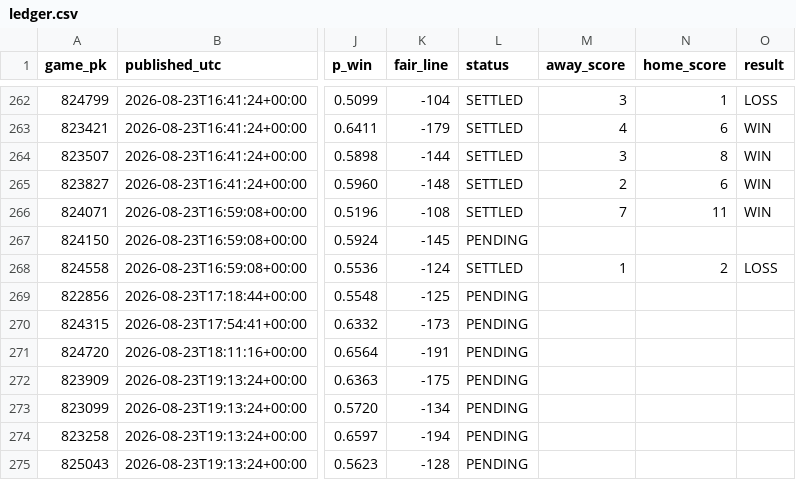
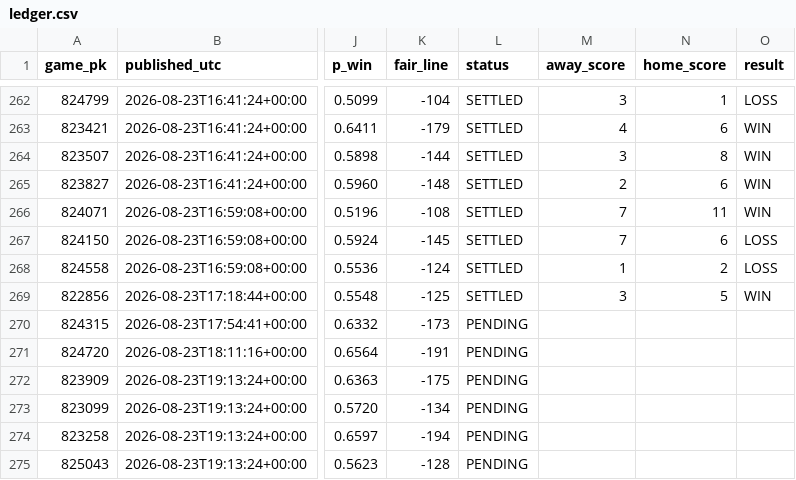
Before and after one commit to 2542609ontarioinc-wq/PickHub, a CSV file: ledger.csv, drawn as a sheet; only a part is shown, gaps mark what is left out; the diff names each change by its address in the sheet, - before the commit and + after, or states it on an @@ line.

```diff
--- a/ledger.csv
+++ b/ledger.csv
-L267 (status): PENDING
+L267 (status): SETTLED
-M267 (away_score): (empty)
+M267 (away_score): 7
-N267 (home_score): (empty)
+N267 (home_score): 6
-O267 (result): (empty)
+O267 (result): LOSS
-L269 (status): PENDING
+L269 (status): SETTLED
-M269 (away_score): (empty)
+M269 (away_score): 3
-N269 (home_score): (empty)
+N269 (home_score): 5
-O269 (result): (empty)
+O269 (result): WIN
```
Also changed, not shown: 2 other files.
